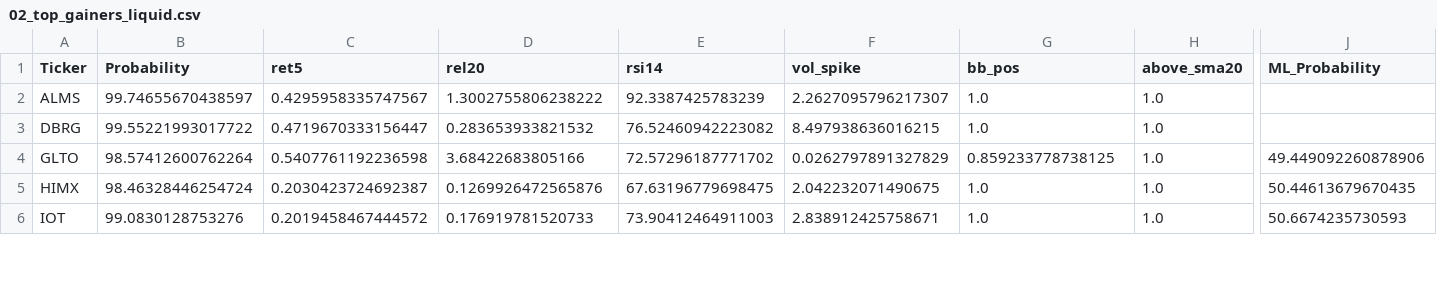
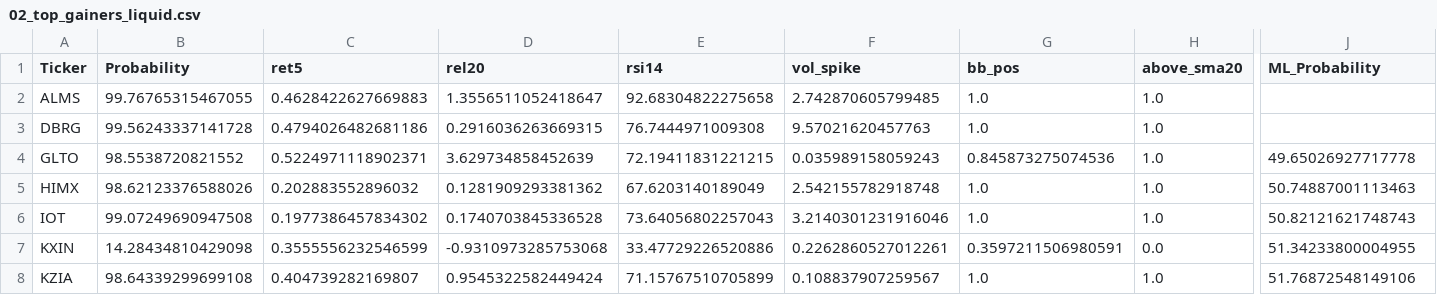
Before and after one commit to mox0716/Swing_Auto_Hybrid, a CSV file: out/02_top_gainers_liquid.csv, drawn as a sheet; only a part is shown, gaps mark what is left out; rows hold the shown columns only; the diff covers the shown part only; the diff names each change by its address in the sheet, - before the commit and + after, or states it on an @@ line.

```diff
--- a/out/02_top_gainers_liquid.csv
+++ b/out/02_top_gainers_liquid.csv
-B2 (Probability): 99.74655670438597
+B2 (Probability): 99.76765315467055
-C2 (ret5): 0.4295958335747567
+C2 (ret5): 0.4628422627669883
-D2 (rel20): 1.3002755806238222
+D2 (rel20): 1.3556511052418647
-E2 (rsi14): 92.3387425783239
+E2 (rsi14): 92.68304822275658
-F2 (vol_spike): 2.2627095796217307
+F2 (vol_spike): 2.742870605799485
-B3 (Probability): 99.55221993017722
+B3 (Probability): 99.56243337141728
-C3 (ret5): 0.4719670333156447
+C3 (ret5): 0.4794026482681186
-D3 (rel20): 0.283653933821532
+D3 (rel20): 0.2916036263669315
-E3 (rsi14): 76.52460942223082
+E3 (rsi14): 76.7444971009308
-F3 (vol_spike): 8.497938636016215
+F3 (vol_spike): 9.57021620457763
-B4 (Probability): 98.57412600762264
+B4 (Probability): 98.5538720821552
-C4 (ret5): 0.5407761192236598
+C4 (ret5): 0.5224971118902371
-D4 (rel20): 3.68422683805166
+D4 (rel20): 3.629734858452639
-E4 (rsi14): 72.57296187771702
+E4 (rsi14): 72.19411831221215
-F4 (vol_spike): 0.0262797891327829
+F4 (vol_spike): 0.035989158059243
-G4 (bb_pos): 0.859233778738125
+G4 (bb_pos): 0.845873275074536
-J4 (ML_Probability): 49.449092260878906
+J4 (ML_Probability): 49.65026927717778
-B5 (Probability): 98.46328446254724
+B5 (Probability): 98.62123376588026
-C5 (ret5): 0.2030423724692387
+C5 (ret5): 0.202883552896032
-D5 (rel20): 0.1269926472565876
+D5 (rel20): 0.1281909293381362
-E5 (rsi14): 67.63196779698475
+E5 (rsi14): 67.6203140189049
-F5 (vol_spike): 2.042232071490675
+F5 (vol_spike): 2.542155782918748
-J5 (ML_Probability): 50.44613679670435
+J5 (ML_Probability): 50.74887001113463
-B6 (Probability): 99.0830128753276
+B6 (Probability): 99.07249690947508
-C6 (ret5): 0.2019458467444572
+C6 (ret5): 0.1977386457834302
-D6 (rel20): 0.176919781520733
+D6 (rel20): 0.1740703845336528
-E6 (rsi14): 73.90412464911003
+E6 (rsi14): 73.64056802257043
-F6 (vol_spike): 2.838912425758671
+F6 (vol_spike): 3.2140301231916046
-J6 (ML_Probability): 50.6674235730593
+J6 (ML_Probability): 50.82121621748743
+row 7: KXIN | 14.28434810429098 | 0.3555556232546599 | -0.9310973285753068 | 33.47729226520886 | 0.2262860527012261 | 0.3597211506980591 | 0.0 | 51.34233800004955
+row 8: KZIA | 98.64339299699108 | 0.404739282169807 | 0.9545322582449424 | 71.15767510705899 | 0.108837907259567 | 1.0 | 1.0 | 51.76872548149106
```
Also changed, not shown: 2 added rows, 2 removed rows and 39 edited cells elsewhere in this file, out/03_unusual_volume_liquid.csv, out/10_pattern_wedge_resist.csv, 1 other file.
